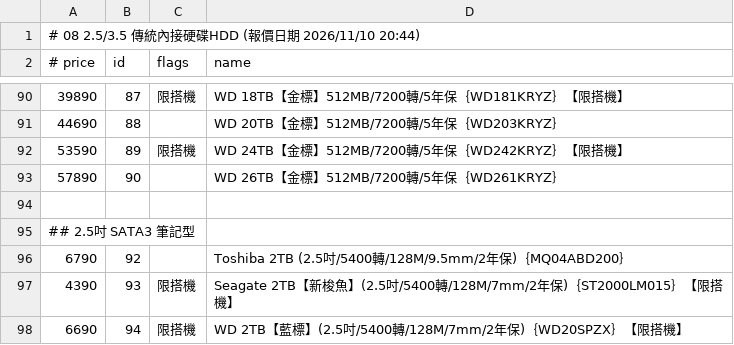
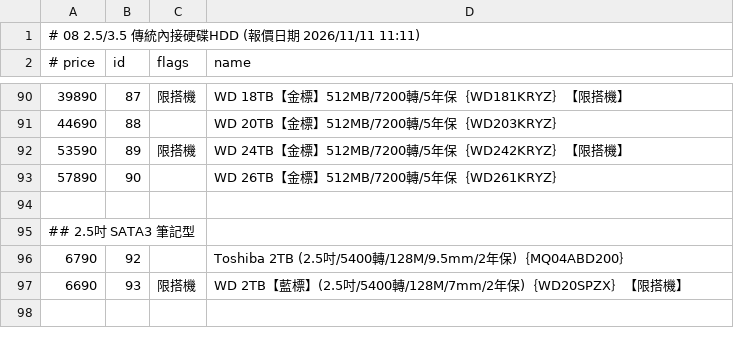
Before and after one commit to jakeuj/architect-pc-builder, a TSV file: data/by_category/08_2_5_3_5_傳統內接硬碟HDD.tsv, drawn as a sheet; only a part is shown, gaps mark what is left out.

```diff
--- a/data/by_category/08_2_5_3_5_傳統內接硬碟HDD.tsv
+++ b/data/by_category/08_2_5_3_5_傳統內接硬碟HDD.tsv
@@ -1,2 +1,2 @@
-# 08 2.5/3.5 傳統內接硬碟HDD  (報價日期 2026/11/10 20:44)
+# 08 2.5/3.5 傳統內接硬碟HDD  (報價日期 2026/11/11 11:11)
 # price	id	flags	name
@@ -96,3 +96,2 @@
 6790	92		Toshiba 2TB (2.5吋/5400轉/128M/9.5mm/2年保)｛MQ04ABD200｝
-4390	93	限搭機	Seagate 2TB【新梭魚】(2.5吋/5400轉/128M/7mm/2年保)｛ST2000LM015｝【限搭機】
-6690	94	限搭機	WD 2TB【藍標】(2.5吋/5400轉/128M/7mm/2年保)｛WD20SPZX｝【限搭機】
+6690	93	限搭機	WD 2TB【藍標】(2.5吋/5400轉/128M/7mm/2年保)｛WD20SPZX｝【限搭機】
```
Also changed, not shown: data/by_category/01_品牌小主機_AIO_VR虛擬.tsv, data/by_category/02_筆電_平板_穿戴配件.tsv, 33 other files.
